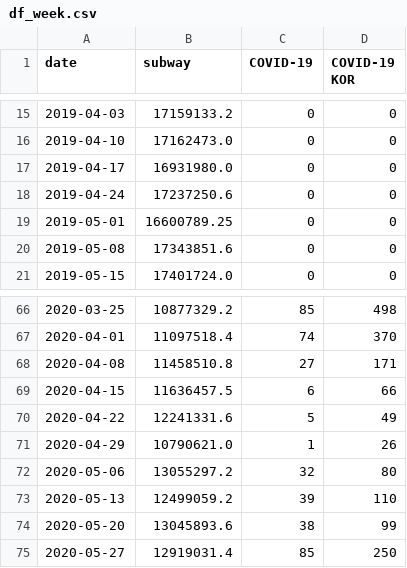
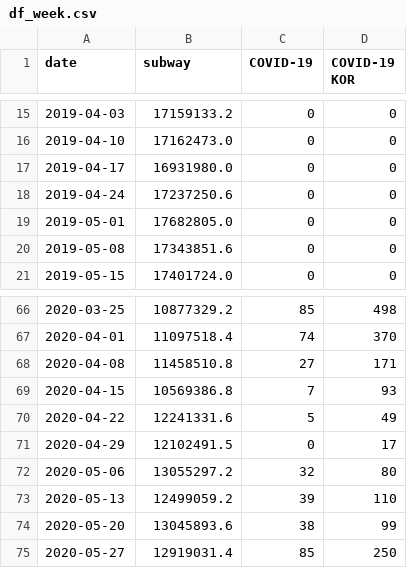
Before and after one commit to pepze21/data-visualization-PJT, a CSV file: df_week.csv, drawn as a sheet; only a part is shown, gaps mark what is left out.

```diff
--- a/df_week.csv
+++ b/df_week.csv
@@ -18,3 +18,3 @@ date,subway,COVID-19,COVID-19 KOR
 2019-04-24,17237250.6,0,0
-2019-05-01,16600789.25,0,0
+2019-05-01,17682805.0,0,0
 2019-05-08,17343851.6,0,0
@@ -68,5 +68,5 @@ date,subway,COVID-19,COVID-19 KOR
 2020-04-08,11458510.8,27,171
-2020-04-15,11636457.5,6,66
+2020-04-15,10569386.8,7,93
 2020-04-22,12241331.6,5,49
-2020-04-29,10790621.0,1,26
+2020-04-29,12102491.5,0,17
 2020-05-06,13055297.2,32,80
```
Also changed, not shown: df_biz.csv, 9 other files.
